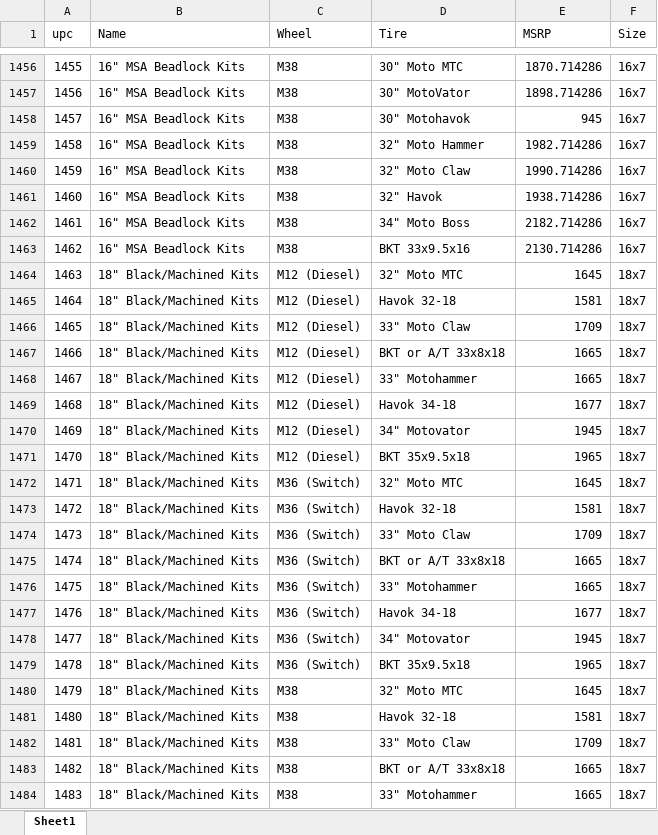
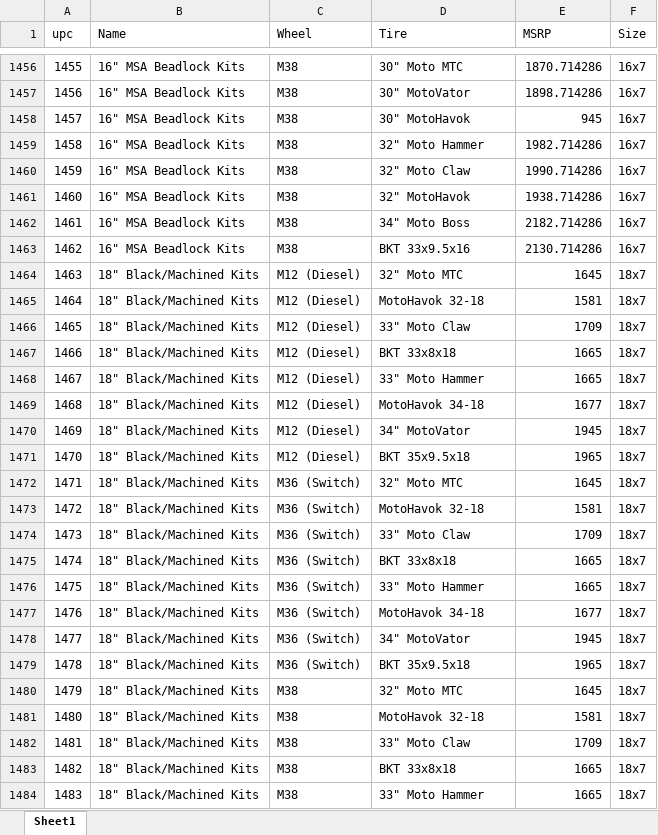
Before and after one commit to zacharyjones123/racks_deep, an Excel workbook: sheets/WheelPros/wheel_pros_kits.xlsx, sheet Sheet1, drawn as a sheet; only a part is shown, gaps mark what is left out; values as stored, in another font and other column widths than the file's, no borders; the diff covers the shown part only; the diff names each change by its address in the sheet, - before the commit and + after, or states it on an @@ line.

```diff
--- a/sheets/WheelPros/wheel_pros_kits.xlsx (sheet Sheet1)
+++ b/sheets/WheelPros/wheel_pros_kits.xlsx (sheet Sheet1)
-D1458 (Tire): 30" Motohavok
+D1458 (Tire): 30" MotoHavok
-D1461 (Tire): 32" Havok
+D1461 (Tire): 32" MotoHavok
-D1465 (Tire): Havok 32-18
+D1465 (Tire): MotoHavok 32-18
-D1467 (Tire): BKT or A/T 33x8x18
+D1467 (Tire): BKT 33x8x18
-D1468 (Tire): 33" Motohammer
+D1468 (Tire): 33" Moto Hammer
-D1469 (Tire): Havok 34-18
+D1469 (Tire): MotoHavok 34-18
-D1470 (Tire): 34" Motovator
+D1470 (Tire): 34" MotoVator
-D1473 (Tire): Havok 32-18
+D1473 (Tire): MotoHavok 32-18
-D1475 (Tire): BKT or A/T 33x8x18
+D1475 (Tire): BKT 33x8x18
-D1476 (Tire): 33" Motohammer
+D1476 (Tire): 33" Moto Hammer
-D1477 (Tire): Havok 34-18
+D1477 (Tire): MotoHavok 34-18
-D1478 (Tire): 34" Motovator
+D1478 (Tire): 34" MotoVator
-D1481 (Tire): Havok 32-18
+D1481 (Tire): MotoHavok 32-18
-D1483 (Tire): BKT or A/T 33x8x18
+D1483 (Tire): BKT 33x8x18
-D1484 (Tire): 33" Motohammer
+D1484 (Tire): 33" Moto Hammer
```
Also changed, not shown: 353 edited cells elsewhere in this sheet, 6 other files.
